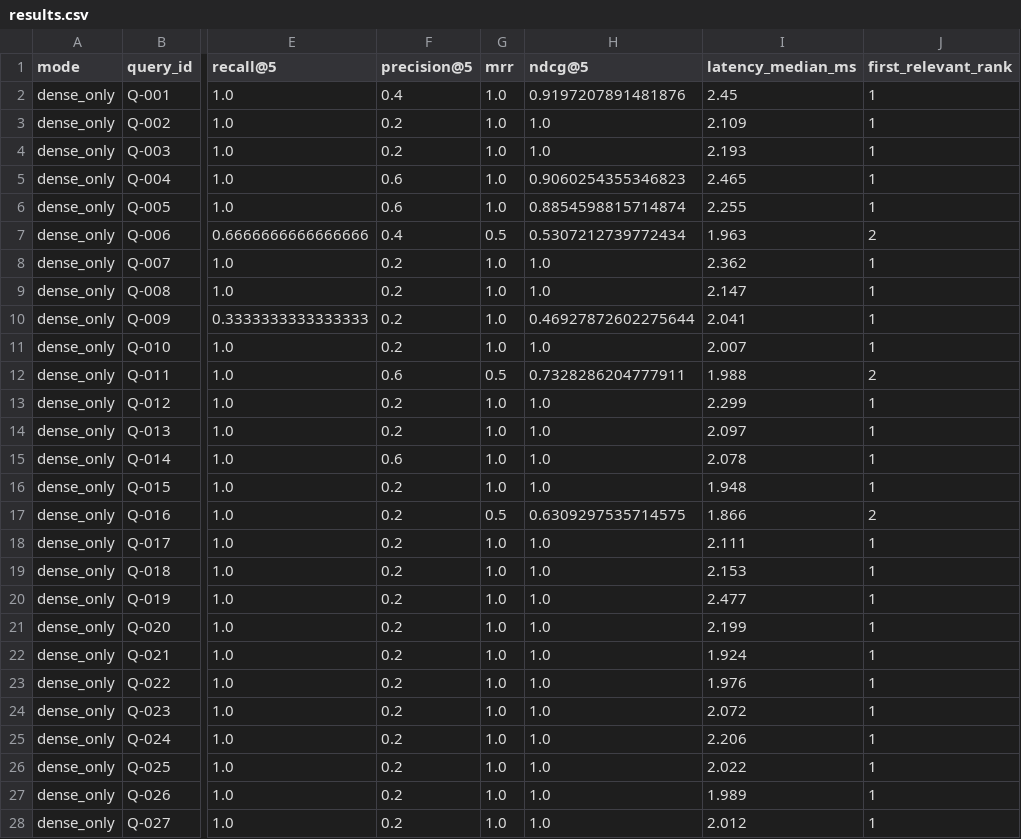
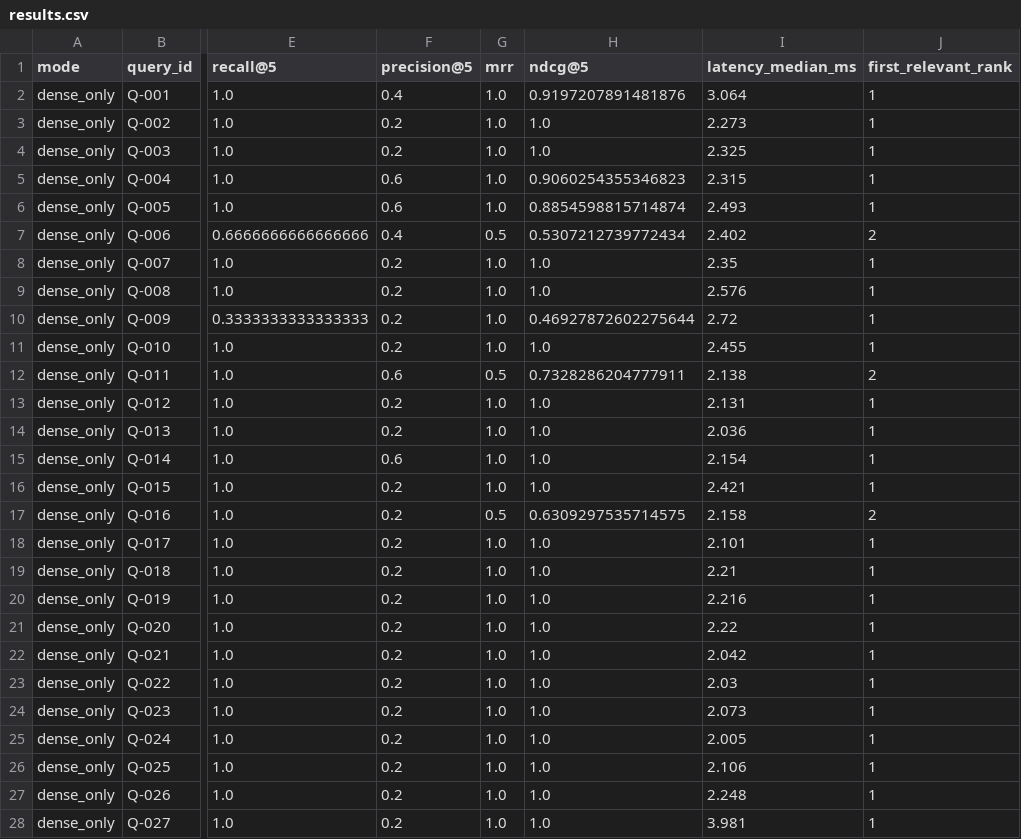
Before and after one commit to zsyzxcbnm/bxrag, a CSV file: reports/results.csv, drawn as a sheet; only a part is shown, gaps mark what is left out; the diff covers the shown part only; the diff names each change by its address in the sheet, - before the commit and + after, or states it on an @@ line.

```diff
--- a/reports/results.csv
+++ b/reports/results.csv
-I2 (latency_median_ms): 2.45
+I2 (latency_median_ms): 3.064
-I3 (latency_median_ms): 2.109
+I3 (latency_median_ms): 2.273
-I4 (latency_median_ms): 2.193
+I4 (latency_median_ms): 2.325
-I5 (latency_median_ms): 2.465
+I5 (latency_median_ms): 2.315
-I6 (latency_median_ms): 2.255
+I6 (latency_median_ms): 2.493
-I7 (latency_median_ms): 1.963
+I7 (latency_median_ms): 2.402
-I8 (latency_median_ms): 2.362
+I8 (latency_median_ms): 2.35
-I9 (latency_median_ms): 2.147
+I9 (latency_median_ms): 2.576
-I10 (latency_median_ms): 2.041
+I10 (latency_median_ms): 2.72
-I11 (latency_median_ms): 2.007
+I11 (latency_median_ms): 2.455
-I12 (latency_median_ms): 1.988
+I12 (latency_median_ms): 2.138
-I13 (latency_median_ms): 2.299
+I13 (latency_median_ms): 2.131
-I14 (latency_median_ms): 2.097
+I14 (latency_median_ms): 2.036
-I15 (latency_median_ms): 2.078
+I15 (latency_median_ms): 2.154
-I16 (latency_median_ms): 1.948
+I16 (latency_median_ms): 2.421
-I17 (latency_median_ms): 1.866
+I17 (latency_median_ms): 2.158
-I18 (latency_median_ms): 2.111
+I18 (latency_median_ms): 2.101
-I19 (latency_median_ms): 2.153
+I19 (latency_median_ms): 2.21
-I20 (latency_median_ms): 2.477
+I20 (latency_median_ms): 2.216
-I21 (latency_median_ms): 2.199
+I21 (latency_median_ms): 2.22
-I22 (latency_median_ms): 1.924
+I22 (latency_median_ms): 2.042
-I23 (latency_median_ms): 1.976
+I23 (latency_median_ms): 2.03
-I24 (latency_median_ms): 2.072
+I24 (latency_median_ms): 2.073
-I25 (latency_median_ms): 2.206
+I25 (latency_median_ms): 2.005
-I26 (latency_median_ms): 2.022
+I26 (latency_median_ms): 2.106
-I27 (latency_median_ms): 1.989
+I27 (latency_median_ms): 2.248
-I28 (latency_median_ms): 2.012
+I28 (latency_median_ms): 3.981
```
Also changed, not shown: 105 edited cells elsewhere in this file, 6 other files.
